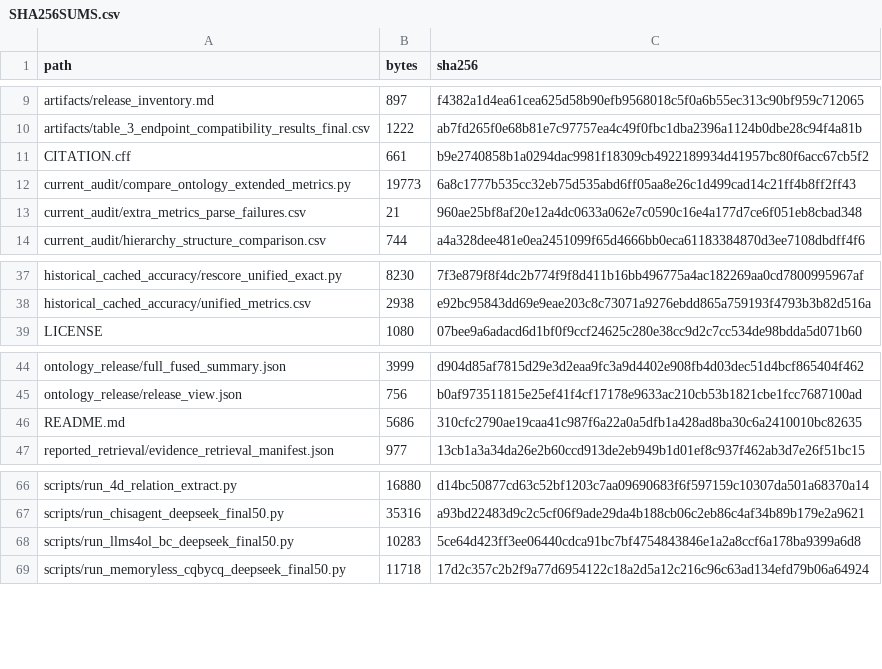
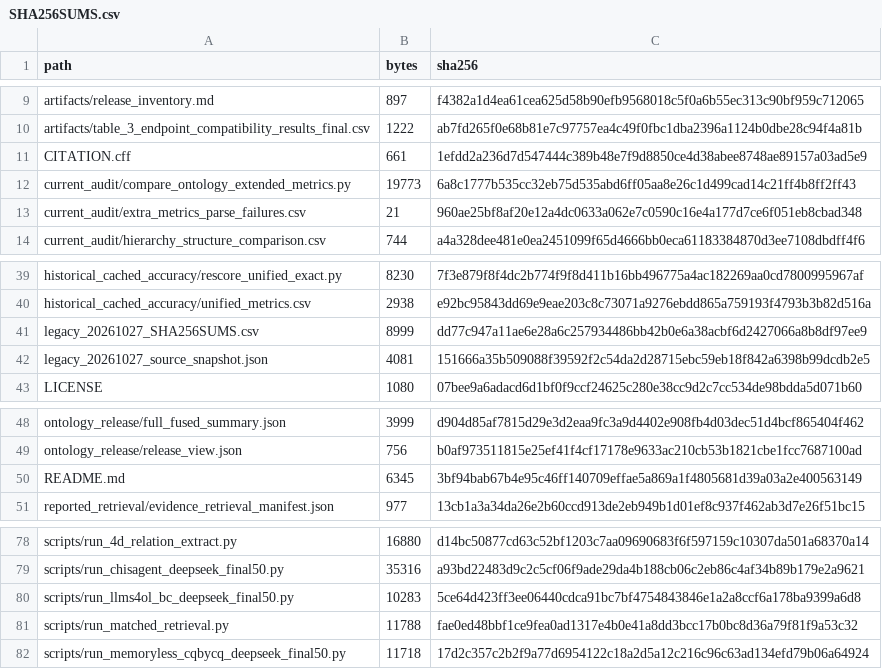
Before and after one commit to ehu011103-cloud/EviMetOnto, a CSV file: SHA256SUMS.csv, drawn as a sheet; only a part is shown, gaps mark what is left out; the diff covers the shown part only.

Commit message:
Release input-matched retrieval audit and offline verification

```diff
--- a/SHA256SUMS.csv
+++ b/SHA256SUMS.csv
@@ -10,3 +10,3 @@ artifacts/release_inventory.md,897,f4382a1d4ea61cea625d58b90efb9568018c5f0a6b55e
 artifacts/table_3_endpoint_compatibility_results_final.csv,1222,ab7fd265f0e68b81e7c97757ea4c49f0fbc1dba2396a1124b0dbe28c94f4a81b
-CITATION.cff,661,b9e2740858b1a0294dac9981f18309cb4922189934d41957bc80f6acc67cb5f2
+CITATION.cff,661,1efdd2a236d7d547444c389b48e7f9d8850ce4d38abee8748ae89157a03ad5e9
 current_audit/compare_ontology_extended_metrics.py,19773,6a8c1777b535cc32eb75d535abd6ff05aa8e26c1d499cad14c21ff4b8ff2ff43
@@ -38,2 +40,4 @@ historical_cached_accuracy/rescore_unified_exact.py,8230,7f3e879f8f4dc2b774f9f8d
 historical_cached_accuracy/unified_metrics.csv,2938,e92bc95843dd69e9eae203c8c73071a9276ebdd865a759193f4793b3b82d516a
+legacy_20261027_SHA256SUMS.csv,8999,dd77c947a11ae6e28a6c257934486bb42b0e6a38acbf6d2427066a8b8df97ee9
+legacy_20261027_source_snapshot.json,4081,151666a35b509088f39592f2c54da2d28715ebc59eb18f842a6398b99dcdb2e5
 LICENSE,1080,07bee9a6adacd6d1bf0f9ccf24625c280e38cc9d2c7cc534de98bdda5d071b60
@@ -45,3 +49,3 @@ ontology_release/full_fused_summary.json,3999,d904d85af7815d29e3d2eaa9fc3a9d4402
 ontology_release/release_view.json,756,b0af973511815e25ef41f4cf17178e9633ac210cb53b1821cbe1fcc7687100ad
-README.md,5686,310cfc2790ae19caa41c987f6a22a0a5dfb1a428ad8ba30c6a2410010bc82635
+README.md,6345,3bf94bab67b4e95c46ff140709effae5a869a1f4805681d39a03a2e400563149
 reported_retrieval/evidence_retrieval_manifest.json,977,13cb1a3a34da26e2b60ccd913de2eb949b1d01ef8c937f462ab3d7e26f51bc15
@@ -68,2 +80,3 @@ scripts/run_chisagent_deepseek_final50.py,35316,a93bd22483d9c2c5cf06f9ade29da4b1
 scripts/run_llms4ol_bc_deepseek_final50.py,10283,5ce64d423ff3ee06440cdca91bc7bf4754843846e1a2a8ccf6a178ba9399a6d8
+scripts/run_matched_retrieval.py,11788,fae0ed48bbf1ce9fea0ad1317e4b0e41a8dd3bcc17b0bc8d36a79f81f9a53c32
 scripts/run_memoryless_cqbycq_deepseek_final50.py,11718,17d2c357c2b2f9a77d6954122c18a2d5a12c216c96c63ad134efd79b06a64924
```
Also changed, not shown: 12 added rows and 8 edited cells elsewhere in this file, 21 other files.
